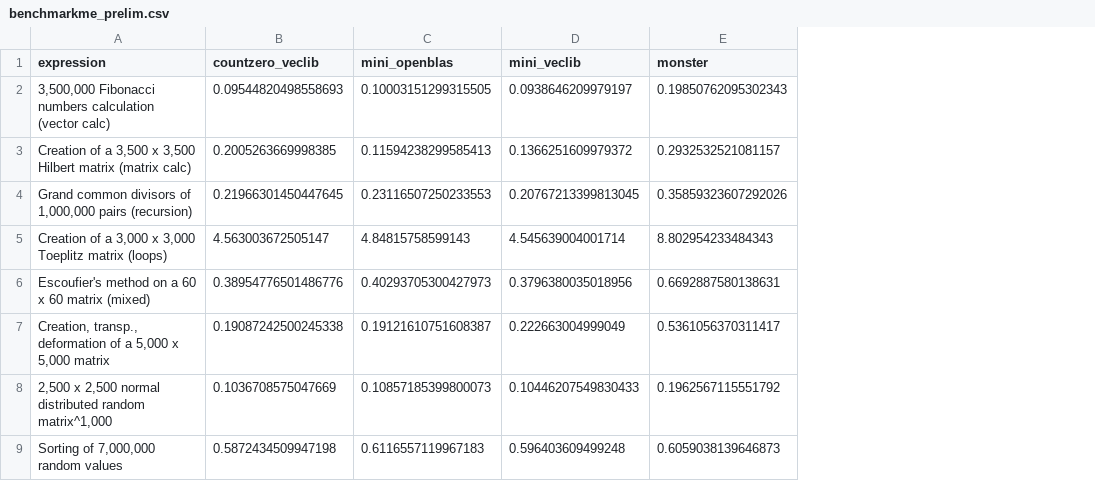
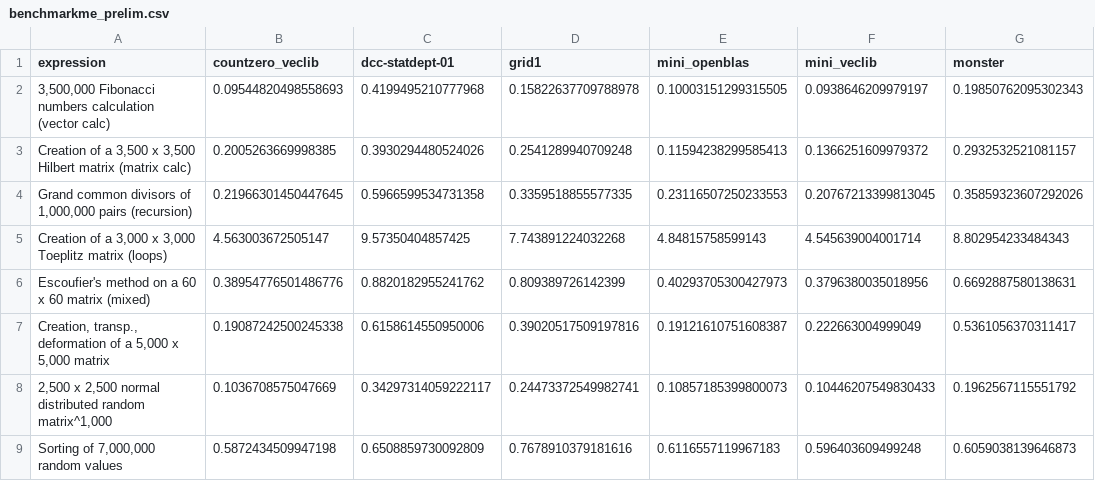
Before and after one commit to rundel/dept_benchmarks, a CSV file: benchmarkme_prelim.csv, drawn as a sheet; only a part is shown; the diff names each change by its address in the sheet, - before the commit and + after, or states it on an @@ line.

```diff
--- a/benchmarkme_prelim.csv
+++ b/benchmarkme_prelim.csv
+column C (dcc-statdept-01), rows 2-9: 0.4199495210777968 | 0.3930294480524026 | 0.5966599534731358 | 9.57350404857425 | 0.8820182955241762 | 0.6158614550950006 | 0.34297314059222117 | 0.6508859730092809
+column D (grid1), rows 2-9: 0.15822637709788978 | 0.2541289940709248 | 0.3359518855577335 | 7.743891224032268 | 0.809389726142399 | 0.39020517509197816 | 0.24473372549982741 | 0.7678910379181616
```
Also changed, not shown: 3 other files.
